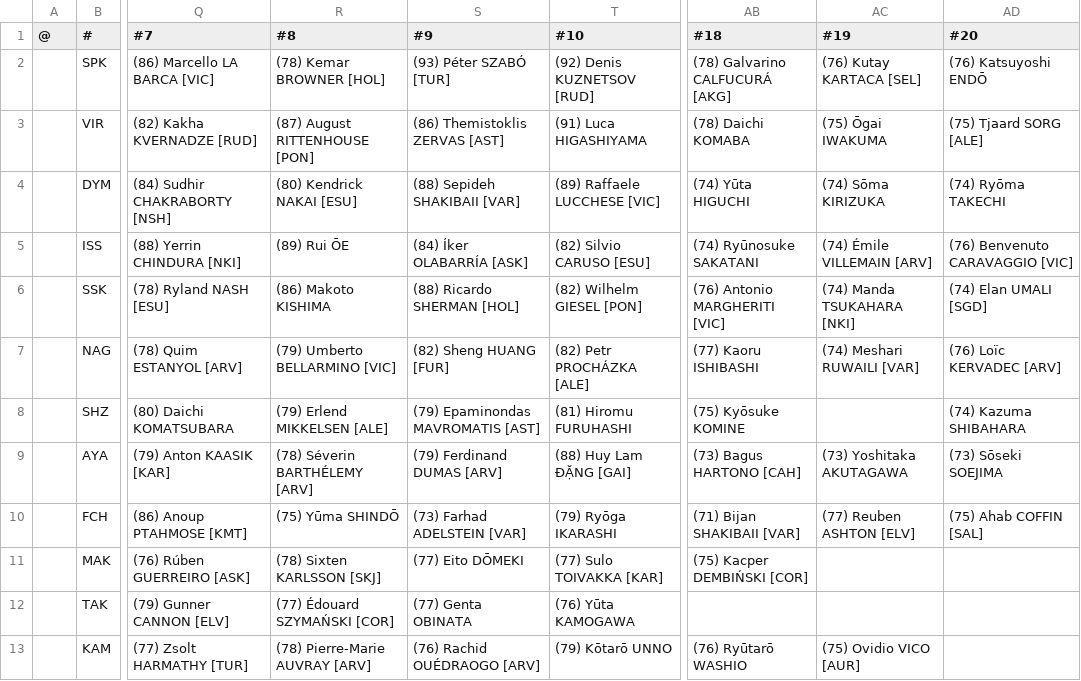
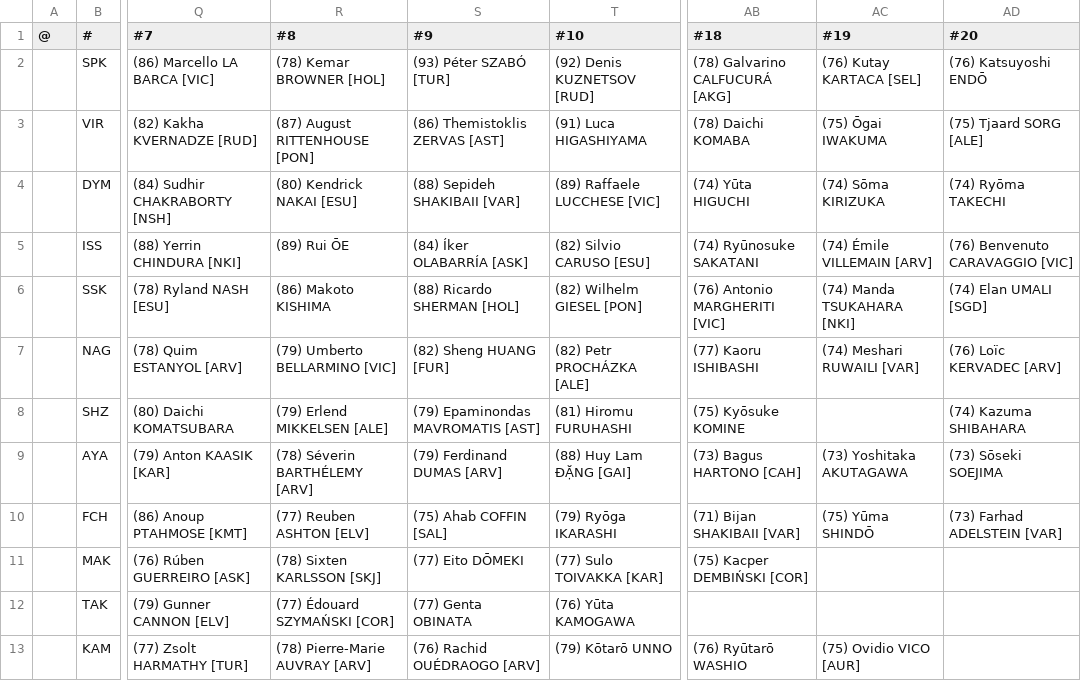
Before and after one commit to auroruse/avium-football-engine, a TSV file: src/presets/NCH.tsv, drawn as a sheet; only a part is shown, gaps mark what is left out; the diff names each change by its address in the sheet, - before the commit and + after, or states it on an @@ line.

```diff
--- a/src/presets/NCH.tsv
+++ b/src/presets/NCH.tsv
-R10 (#8): (75) Yūma SHINDŌ
+R10 (#8): (77) Reuben ASHTON [ELV]
-S10 (#9): (73) Farhad ADELSTEIN [VAR]
+S10 (#9): (75) Ahab COFFIN [SAL]
-AC10 (#19): (77) Reuben ASHTON [ELV]
+AC10 (#19): (75) Yūma SHINDŌ
-AD10 (#20): (75) Ahab COFFIN [SAL]
+AD10 (#20): (73) Farhad ADELSTEIN [VAR]
```
Also changed, not shown: 3 other files.
